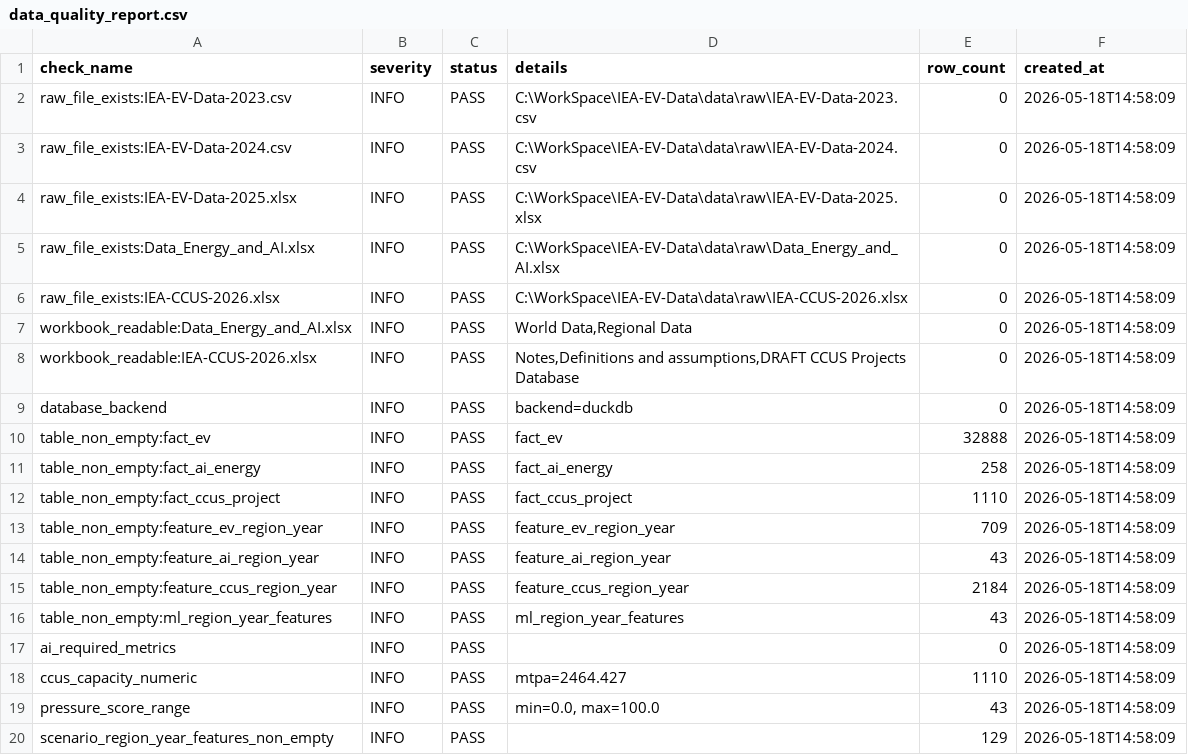
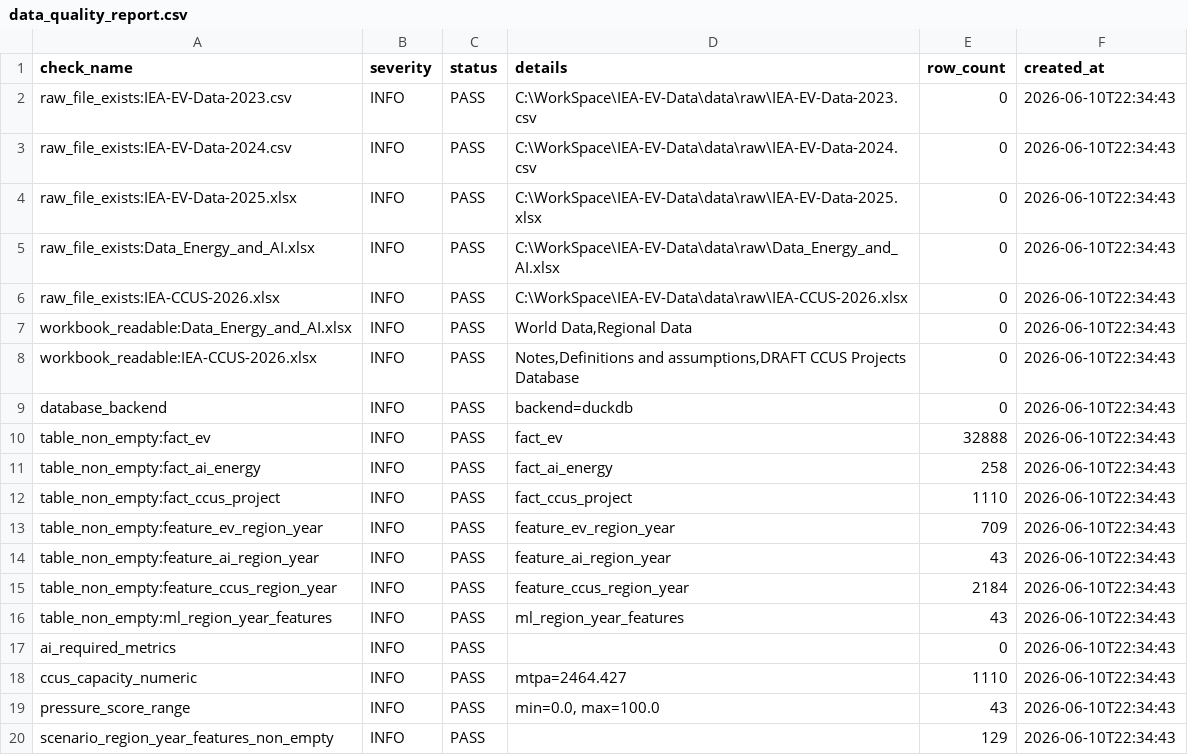
Before and after one commit to WRicd/IEA-Data-Project, a CSV file: data/processed/data_quality_report.csv, drawn as a sheet.

```diff
--- a/data/processed/data_quality_report.csv
+++ b/data/processed/data_quality_report.csv
@@ -1,20 +1,20 @@
 check_name,severity,status,details,row_count,created_at
-raw_file_exists:IEA-EV-Data-2023.csv,INFO,PASS,C:\WorkSpace\IEA-EV-Data\data\raw\IEA-EV-Data-2023.csv,0,2026-05-18T14:58:09
-raw_file_exists:IEA-EV-Data-2024.csv,INFO,PASS,C:\WorkSpace\IEA-EV-Data\data\raw\IEA-EV-Data-2024.csv,0,2026-05-18T14:58:09
-raw_file_exists:IEA-EV-Data-2025.xlsx,INFO,PASS,C:\WorkSpace\IEA-EV-Data\data\raw\IEA-EV-Data-2025.xlsx,0,2026-05-18T14:58:09
-raw_file_exists:Data_Energy_and_AI.xlsx,INFO,PASS,C:\WorkSpace\IEA-EV-Data\data\raw\Data_Energy_and_AI.xlsx,0,2026-05-18T14:58:09
-raw_file_exists:IEA-CCUS-2026.xlsx,INFO,PASS,C:\WorkSpace\IEA-EV-Data\data\raw\IEA-CCUS-2026.xlsx,0,2026-05-18T14:58:09
-workbook_readable:Data_Energy_and_AI.xlsx,INFO,PASS,"World Data,Regional Data",0,2026-05-18T14:58:09
-workbook_readable:IEA-CCUS-2026.xlsx,INFO,PASS,"Notes,Definitions and assumptions,DRAFT CCUS Projects Database",0,2026-05-18T14:58:09
-database_backend,INFO,PASS,backend=duckdb,0,2026-05-18T14:58:09
-table_non_empty:fact_ev,INFO,PASS,fact_ev,32888,2026-05-18T14:58:09
-table_non_empty:fact_ai_energy,INFO,PASS,fact_ai_energy,258,2026-05-18T14:58:09
-table_non_empty:fact_ccus_project,INFO,PASS,fact_ccus_project,1110,2026-05-18T14:58:09
-table_non_empty:feature_ev_region_year,INFO,PASS,feature_ev_region_year,709,2026-05-18T14:58:09
-table_non_empty:feature_ai_region_year,INFO,PASS,feature_ai_region_year,43,2026-05-18T14:58:09
-table_non_empty:feature_ccus_region_year,INFO,PASS,feature_ccus_region_year,2184,2026-05-18T14:58:09
-table_non_empty:ml_region_year_features,INFO,PASS,ml_region_year_features,43,2026-05-18T14:58:09
-ai_required_metrics,INFO,PASS,,0,2026-05-18T14:58:09
-ccus_capacity_numeric,INFO,PASS,mtpa=2464.427,1110,2026-05-18T14:58:09
-pressure_score_range,INFO,PASS,"min=0.0, max=100.0",43,2026-05-18T14:58:09
-scenario_region_year_features_non_empty,INFO,PASS,,129,2026-05-18T14:58:09
+raw_file_exists:IEA-EV-Data-2023.csv,INFO,PASS,C:\WorkSpace\IEA-EV-Data\data\raw\IEA-EV-Data-2023.csv,0,2026-06-10T22:34:43
+raw_file_exists:IEA-EV-Data-2024.csv,INFO,PASS,C:\WorkSpace\IEA-EV-Data\data\raw\IEA-EV-Data-2024.csv,0,2026-06-10T22:34:43
+raw_file_exists:IEA-EV-Data-2025.xlsx,INFO,PASS,C:\WorkSpace\IEA-EV-Data\data\raw\IEA-EV-Data-2025.xlsx,0,2026-06-10T22:34:43
+raw_file_exists:Data_Energy_and_AI.xlsx,INFO,PASS,C:\WorkSpace\IEA-EV-Data\data\raw\Data_Energy_and_AI.xlsx,0,2026-06-10T22:34:43
+raw_file_exists:IEA-CCUS-2026.xlsx,INFO,PASS,C:\WorkSpace\IEA-EV-Data\data\raw\IEA-CCUS-2026.xlsx,0,2026-06-10T22:34:43
+workbook_readable:Data_Energy_and_AI.xlsx,INFO,PASS,"World Data,Regional Data",0,2026-06-10T22:34:43
+workbook_readable:IEA-CCUS-2026.xlsx,INFO,PASS,"Notes,Definitions and assumptions,DRAFT CCUS Projects Database",0,2026-06-10T22:34:43
+database_backend,INFO,PASS,backend=duckdb,0,2026-06-10T22:34:43
+table_non_empty:fact_ev,INFO,PASS,fact_ev,32888,2026-06-10T22:34:43
+table_non_empty:fact_ai_energy,INFO,PASS,fact_ai_energy,258,2026-06-10T22:34:43
+table_non_empty:fact_ccus_project,INFO,PASS,fact_ccus_project,1110,2026-06-10T22:34:43
+table_non_empty:feature_ev_region_year,INFO,PASS,feature_ev_region_year,709,2026-06-10T22:34:43
+table_non_empty:feature_ai_region_year,INFO,PASS,feature_ai_region_year,43,2026-06-10T22:34:43
+table_non_empty:feature_ccus_region_year,INFO,PASS,feature_ccus_region_year,2184,2026-06-10T22:34:43
+table_non_empty:ml_region_year_features,INFO,PASS,ml_region_year_features,43,2026-06-10T22:34:43
+ai_required_metrics,INFO,PASS,,0,2026-06-10T22:34:43
+ccus_capacity_numeric,INFO,PASS,mtpa=2464.427,1110,2026-06-10T22:34:43
+pressure_score_range,INFO,PASS,"min=0.0, max=100.0",43,2026-06-10T22:34:43
+scenario_region_year_features_non_empty,INFO,PASS,,129,2026-06-10T22:34:43
```
Also changed, not shown: data/processed/database_schema_report.csv, data/processed/environment_report.csv, 32 other files.
